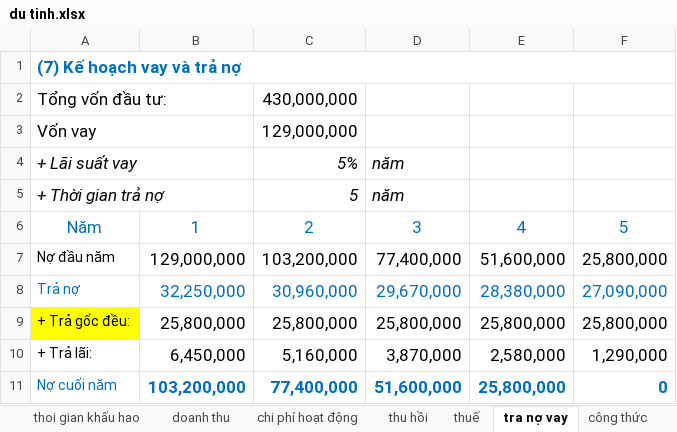
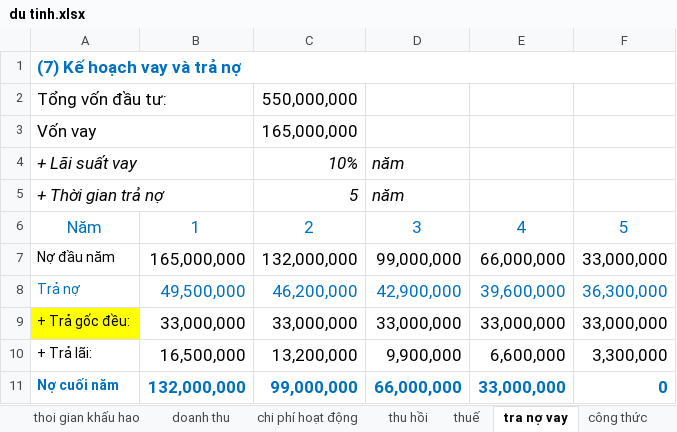
Before and after one commit to danglaiacc/kn, an Excel workbook: du tinh.xlsx, sheet tra nợ vay, drawn as a sheet; values as stored, in another font and other column widths than the file's, no borders; the diff names each change by its address in the sheet, - before the commit and + after, or states it on an @@ line.

```diff
--- a/du tinh.xlsx (sheet tra nợ vay)
+++ b/du tinh.xlsx (sheet tra nợ vay)
-C2: 430,000,000
+C2: 550,000,000
-C3: 129,000,000
+C3: 165,000,000
-C4: 5%
+C4: 10%
-B7: 129,000,000
+B7: 165,000,000
-C7: 103,200,000
+C7: 132,000,000
-D7: 77,400,000
+D7: 99,000,000
-E7: 51,600,000
+E7: 66,000,000
-F7: 25,800,000
+F7: 33,000,000
-B8: 32,250,000
+B8: 49,500,000
-C8: 30,960,000
+C8: 46,200,000
-D8: 29,670,000
+D8: 42,900,000
-E8: 28,380,000
+E8: 39,600,000
-F8: 27,090,000
+F8: 36,300,000
-B9: 25,800,000
+B9: 33,000,000
-C9: 25,800,000
+C9: 33,000,000
-D9: 25,800,000
+D9: 33,000,000
-E9: 25,800,000
+E9: 33,000,000
-F9: 25,800,000
+F9: 33,000,000
-B10: 6,450,000
+B10: 16,500,000
-C10: 5,160,000
+C10: 13,200,000
-D10: 3,870,000
+D10: 9,900,000
-E10: 2,580,000
+E10: 6,600,000
-F10: 1,290,000
+F10: 3,300,000
-A11 bold: off
+A11 bold: on
-B11: 103,200,000
+B11: 132,000,000
-C11: 77,400,000
+C11: 99,000,000
-D11: 51,600,000
+D11: 66,000,000
-E11: 25,800,000
+E11: 33,000,000
```
Also changed, not shown: sheet Dòng tiền, sheet thu nhập, sheet chi phí hoạt động, sheet doanh thu, sheet đầu tư ban đầu, sheet thoi gian khấu hao, 3 more sheets, other sheet tabs, formulas that keep their value, charts or pictures, 3 other files.
